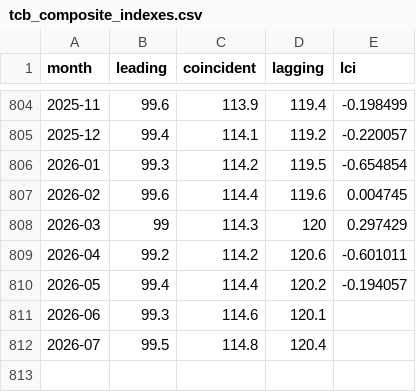
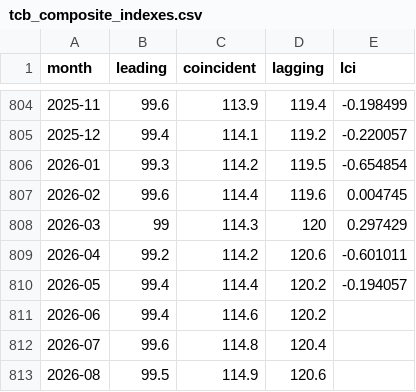
Before and after one commit to gteconomist/economicsguru, a CSV file: data/historical/tcb_composite_indexes.csv, drawn as a sheet; only a part is shown, gaps mark what is left out.

```diff
--- a/data/historical/tcb_composite_indexes.csv
+++ b/data/historical/tcb_composite_indexes.csv
@@ -810,3 +810,4 @@ month,leading,coincident,lagging,lci
 2026-05,99.4,114.4,120.2,-0.194057
-2026-06,99.3,114.6,120.1,
-2026-07,99.5,114.8,120.4,
+2026-06,99.4,114.6,120.2,
+2026-07,99.6,114.8,120.4,
+2026-08,99.5,114.9,120.6,
```
Also changed, not shown: data/historical/precious_metals_kitco.csv, 4 other files.
